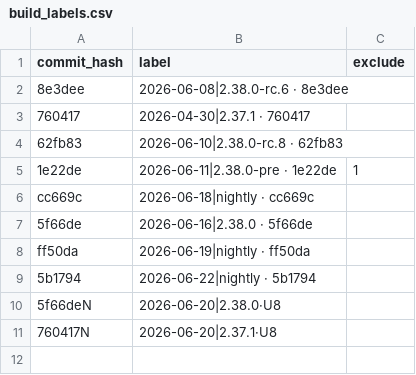
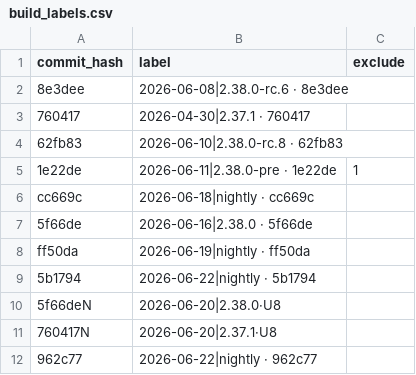
Before and after one commit to status-im/status-app-benchmarks, a CSV file: data/android/build_labels.csv, drawn as a sheet; the diff names each change by its address in the sheet, - before the commit and + after, or states it on an @@ line.

```diff
--- a/data/android/build_labels.csv
+++ b/data/android/build_labels.csv
+row 12: 962c77 | 2026-06-22|nightly · 962c77
```
Also changed, not shown: data/android/performance_metrics.csv, data/android/run_environment.csv, 12 other files.
